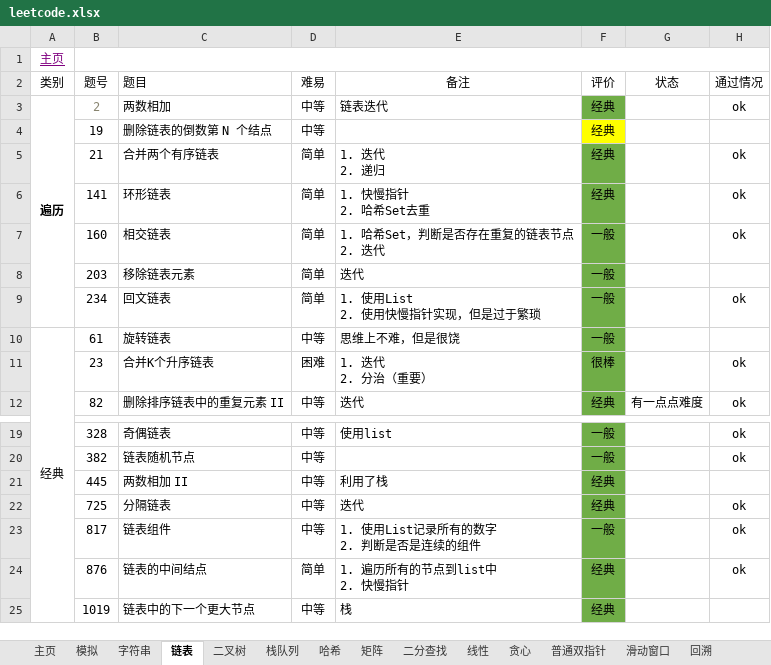
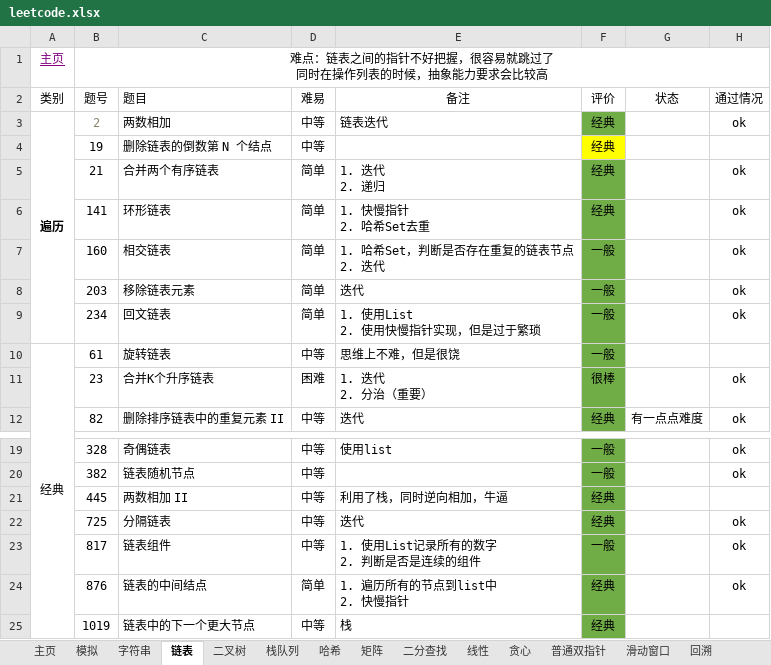
Before and after one commit to krest32/leetcode-record, an Excel workbook: leetcode/1. statistics/leetcode.xlsx, sheet 链表, drawn as a sheet; only a part is shown, gaps mark what is left out; values as stored, in another font and other column widths than the file's, no borders; ↵ is a line break in a cell; the diff names each change by its address in the sheet, - before the commit and + after, or states it on an @@ line.

```diff
--- a/leetcode/1. statistics/leetcode.xlsx (sheet 链表)
+++ b/leetcode/1. statistics/leetcode.xlsx (sheet 链表)
-B1 (题号): (empty)
+B1 (题号): 难点：链表之间的指针不好把握，很容易就跳过了 ↵ 同时在操作列表的时候，抽象能力要求会比较高
-H8 (通过情况): (empty)
+H8 (通过情况): ok
-E21 (备注): 利用了栈
+E21 (备注): 利用了栈，同时逆向相加，牛逼
```
Also changed, not shown: sheet 错题本, 9 other files.
